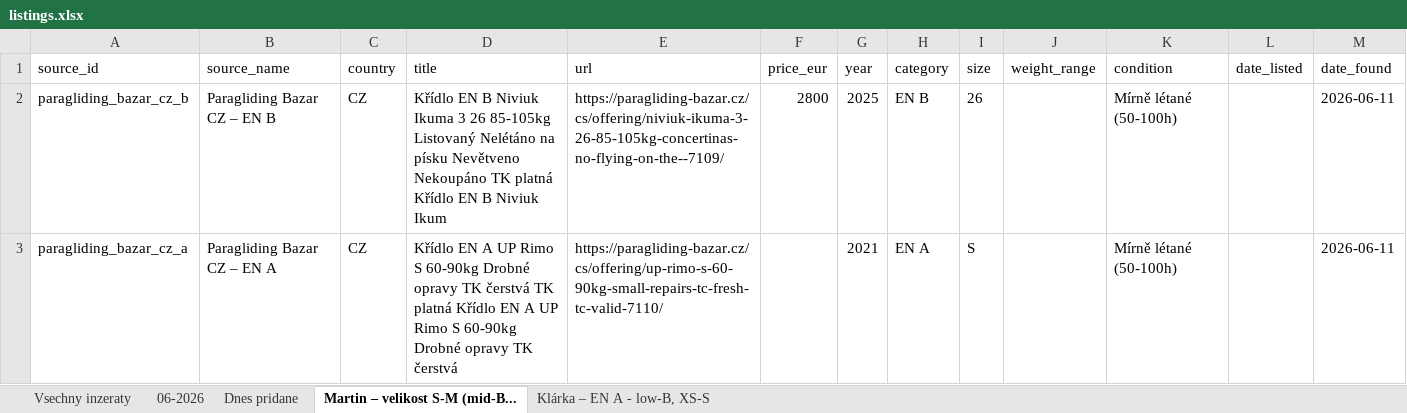
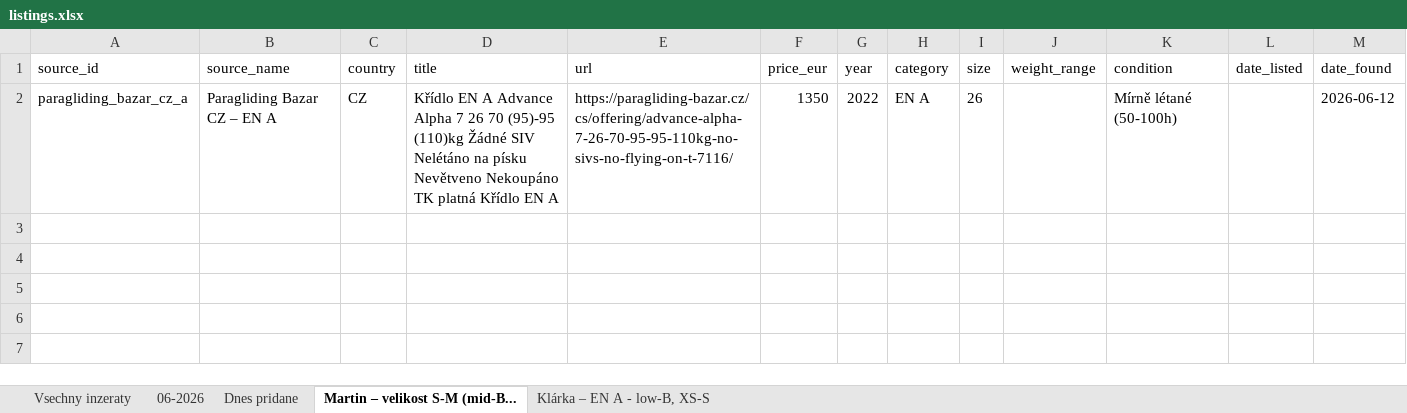
Before and after one commit to zimmema3/paragliding, an Excel workbook: data/bazar_watcher/listings.xlsx, sheet Martin – velikost S-M (mid-B..., drawn as a sheet; values as stored, in another font and other column widths than the file's, no borders; removed rows and columns are numbered as before the commit, all else as after; the diff names each change by its address in the sheet, - before the commit and + after, or states it on an @@ line.

```diff
--- a/data/bazar_watcher/listings.xlsx (sheet Martin – velikost S-M (mid-B...)
+++ b/data/bazar_watcher/listings.xlsx (sheet Martin – velikost S-M (mid-B...)
-row 2: paragliding_bazar_cz_b | Paragliding Bazar CZ – EN B | CZ | Křídlo EN B Niviuk Ikuma 3 26 85-105kg Listovaný Nelétáno na písku Nevětveno Nekoupáno TK platná Křídlo EN B Niviuk Ikum | https://paragliding-bazar.cz/cs/offering/niviuk-ikuma-3-26-85-105kg-concertinas-no-flying-on-the--7109/ | 2800 | 2025 | EN B | 26 |  | Mírně létané (50-100h) |  | 2026-06-11
-D2 (title): …EN A UP Rimo S 60-90kg Drobné opravy TK čerstvá TK platná Křídlo EN A UP Rimo S 60-90kg Drobné opravy TK čerstvá
+D2 (title): …EN A Advance Alpha 7 26 70 (95)-95 (110)kg Žádné SIV Nelétáno na písku Nevětveno Nekoupáno TK platná Křídlo EN A
-E2 (url): https://paragliding-bazar.cz/cs/offering/up-rimo-s-60-90kg-small-repairs-tc-fresh-tc-valid-7110/
+E2 (url): https://paragliding-bazar.cz/cs/offering/advance-alpha-7-26-70-95-95-110kg-no-sivs-no-flying-on-t-7116/
-F2 (price_eur): (empty)
+F2 (price_eur): 1350
-G2 (year): 2021
+G2 (year): 2022
-I2 (size): S
+I2 (size): 26
-M2 (date_found): 2026-06-11
+M2 (date_found): 2026-06-12
```
Also changed, not shown: sheet Dnes pridane, sheet 06-2026, sheet Vsechny inzeraty, sheet Klárka – EN A - low-B, XS-S, 1 other file.
